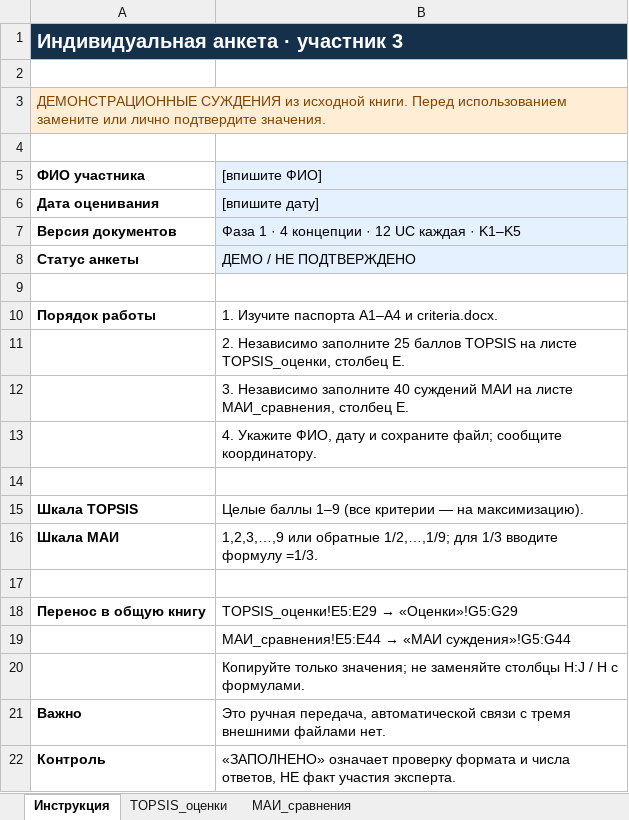
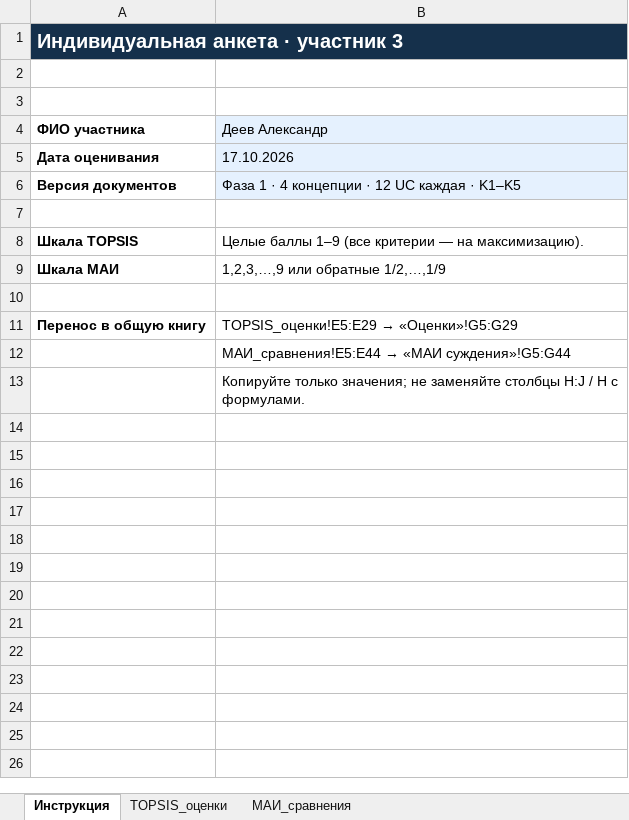
Before and after one commit to VlaydDetect/ProjectManagment, an Excel workbook: phase-01/expert-inputs/expert-3.xlsx, sheet Инструкция, drawn as a sheet; values as stored, in another font and other column widths than the file's, no borders; removed rows and columns are numbered as before the commit, all else as after; the diff names each change by its address in the sheet, - before the commit and + after, or states it on an @@ line.

```diff
--- a/phase-01/expert-inputs/expert-3.xlsx (sheet Инструкция)
+++ b/phase-01/expert-inputs/expert-3.xlsx (sheet Инструкция)
-row 3: ДЕМОНСТРАЦИОННЫЕ СУЖДЕНИЯ из исходной книги. Перед использованием замените или лично подтвердите значения.
-B4: [впишите ФИО]
+B4: Деев Александр
-B5 (Деев Александр): [впишите дату]
+B5 (Деев Александр): 17.10.2026
-row 8: Статус анкеты | ДЕМО / НЕ ПОДТВЕРЖДЕНО
-row 9: (empty)
-row 10: Порядок работы | 1. Изучите паспорта A1–A4 и criteria.docx.
-row 11:  | 2. Независимо заполните 25 баллов TOPSIS на листе TOPSIS_оценки, столбец E.
-row 12:  | 3. Независимо заполните 40 суждений МАИ на листе МАИ_сравнения, столбец E.
-row 13:  | 4. Укажите ФИО, дату и сохраните файл; сообщите координатору.
-B9 (Деев Александр): …или обратные 1/2,…,1/9; для 1/3 вводите формулу =1/3.
+B9 (Деев Александр): …или обратные 1/2,…,1/9
-row 21: Важно | Это ручная передача, автоматической связи с тремя внешними файлами нет.
-row 22: Контроль | «ЗАПОЛНЕНО» означает проверку формата и числа ответов, НЕ факт участия эксперта.
```
Also changed, not shown: sheet TOPSIS_оценки, sheet МАИ_сравнения, phase-01/calculations/Фаза_1_расчеты_TOPSIS_МАИ.xlsx, phase-01/expert-inputs/expert-1.xlsx, 11 other files.
